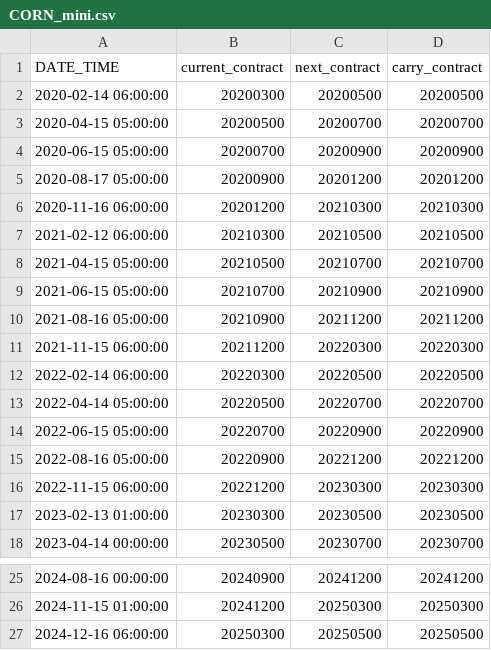
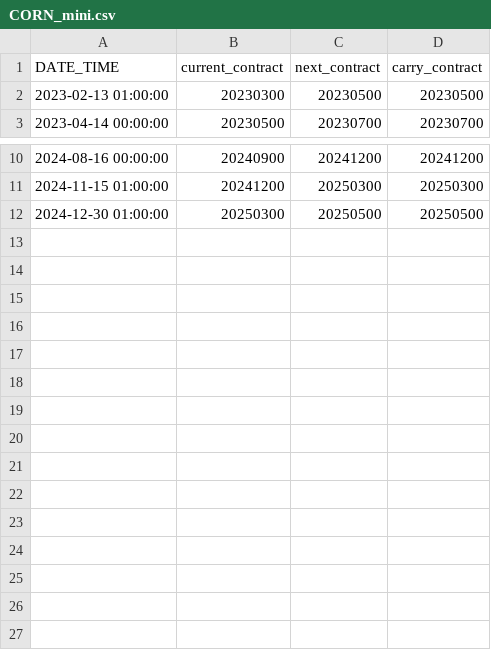
Before and after one commit to anannnchim/pysystemtrade, a CSV file: data/temp/roll_calendars/CORN_mini.csv, drawn as a sheet; only a part is shown, gaps mark what is left out.

```diff
--- a/data/temp/roll_calendars/CORN_mini.csv
+++ b/data/temp/roll_calendars/CORN_mini.csv
@@ -1,17 +1,2 @@
 DATE_TIME,current_contract,next_contract,carry_contract
-2020-02-14 06:00:00,20200300,20200500,20200500
-2020-04-15 05:00:00,20200500,20200700,20200700
-2020-06-15 05:00:00,20200700,20200900,20200900
-2020-08-17 05:00:00,20200900,20201200,20201200
-2020-11-16 06:00:00,20201200,20210300,20210300
-2021-02-12 06:00:00,20210300,20210500,20210500
-2021-04-15 05:00:00,20210500,20210700,20210700
-2021-06-15 05:00:00,20210700,20210900,20210900
-2021-08-16 05:00:00,20210900,20211200,20211200
-2021-11-15 06:00:00,20211200,20220300,20220300
-2022-02-14 06:00:00,20220300,20220500,20220500
-2022-04-14 05:00:00,20220500,20220700,20220700
-2022-06-15 05:00:00,20220700,20220900,20220900
-2022-08-16 05:00:00,20220900,20221200,20221200
-2022-11-15 06:00:00,20221200,20230300,20230300
 2023-02-13 01:00:00,20230300,20230500,20230500
@@ -26,2 +11,2 @@ DATE_TIME,current_contract,next_contract,carry_contract
 2024-11-15 01:00:00,20241200,20250300,20250300
-2024-12-16 06:00:00,20250300,20250500,20250500
+2024-12-30 01:00:00,20250300,20250500,20250500
```
Also changed, not shown: 12 other files.
